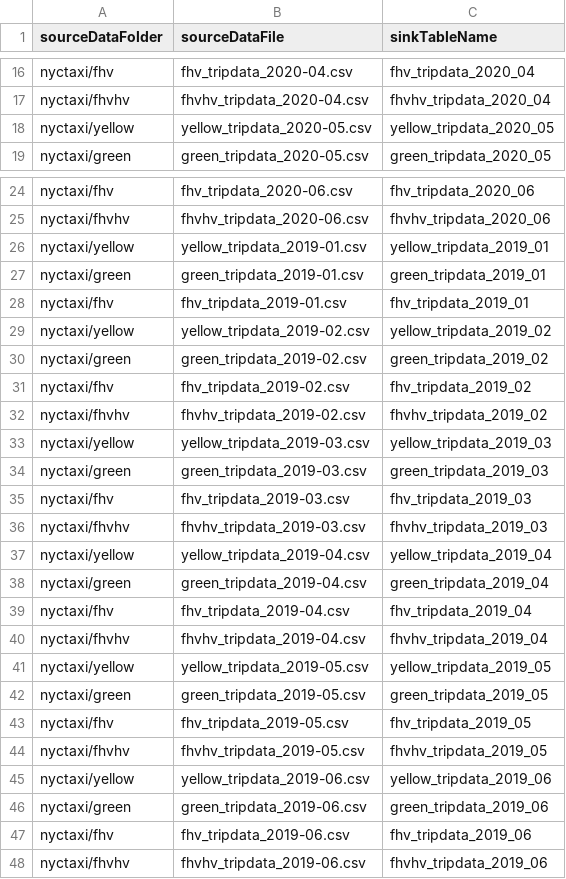
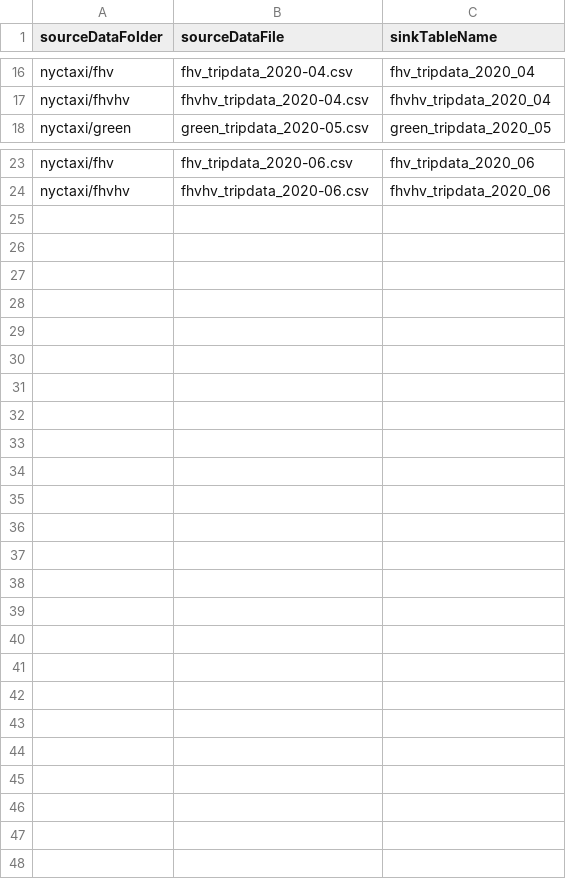
Before and after one commit to christophermschmidt/SynapseServerlessImporter, a CSV file: deploy/storageArtifacts/Control-RefinedDefinition.csv, drawn as a sheet; only a part is shown, gaps mark what is left out; the diff names each change by its address in the sheet, - before the commit and + after, or states it on an @@ line.

```diff
--- a/deploy/storageArtifacts/Control-RefinedDefinition.csv
+++ b/deploy/storageArtifacts/Control-RefinedDefinition.csv
-row 18: nyctaxi/yellow | yellow_tripdata_2020-05.csv | yellow_tripdata_2020_05
-row 26: nyctaxi/yellow | yellow_tripdata_2019-01.csv | yellow_tripdata_2019_01
-row 27: nyctaxi/green | green_tripdata_2019-01.csv | green_tripdata_2019_01
-row 28: nyctaxi/fhv | fhv_tripdata_2019-01.csv | fhv_tripdata_2019_01
-row 29: nyctaxi/yellow | yellow_tripdata_2019-02.csv | yellow_tripdata_2019_02
-row 30: nyctaxi/green | green_tripdata_2019-02.csv | green_tripdata_2019_02
-row 31: nyctaxi/fhv | fhv_tripdata_2019-02.csv | fhv_tripdata_2019_02
-row 32: nyctaxi/fhvhv | fhvhv_tripdata_2019-02.csv | fhvhv_tripdata_2019_02
-row 33: nyctaxi/yellow | yellow_tripdata_2019-03.csv | yellow_tripdata_2019_03
-row 34: nyctaxi/green | green_tripdata_2019-03.csv | green_tripdata_2019_03
-row 35: nyctaxi/fhv | fhv_tripdata_2019-03.csv | fhv_tripdata_2019_03
-row 36: nyctaxi/fhvhv | fhvhv_tripdata_2019-03.csv | fhvhv_tripdata_2019_03
-row 37: nyctaxi/yellow | yellow_tripdata_2019-04.csv | yellow_tripdata_2019_04
-row 38: nyctaxi/green | green_tripdata_2019-04.csv | green_tripdata_2019_04
-row 39: nyctaxi/fhv | fhv_tripdata_2019-04.csv | fhv_tripdata_2019_04
-row 40: nyctaxi/fhvhv | fhvhv_tripdata_2019-04.csv | fhvhv_tripdata_2019_04
-row 41: nyctaxi/yellow | yellow_tripdata_2019-05.csv | yellow_tripdata_2019_05
-row 42: nyctaxi/green | green_tripdata_2019-05.csv | green_tripdata_2019_05
-row 43: nyctaxi/fhv | fhv_tripdata_2019-05.csv | fhv_tripdata_2019_05
-row 44: nyctaxi/fhvhv | fhvhv_tripdata_2019-05.csv | fhvhv_tripdata_2019_05
-row 45: nyctaxi/yellow | yellow_tripdata_2019-06.csv | yellow_tripdata_2019_06
-row 46: nyctaxi/green | green_tripdata_2019-06.csv | green_tripdata_2019_06
-row 47: nyctaxi/fhv | fhv_tripdata_2019-06.csv | fhv_tripdata_2019_06
-row 48: nyctaxi/fhvhv | fhvhv_tripdata_2019-06.csv | fhvhv_tripdata_2019_06
```
Also changed, not shown: deploy/storageArtifacts/Import-HTTP.csv, 8 other files.
